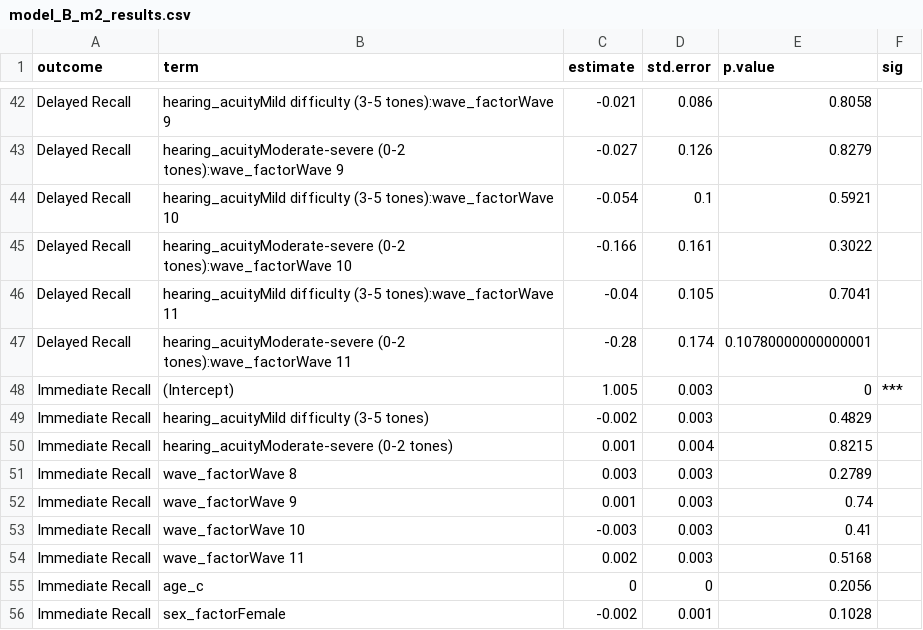
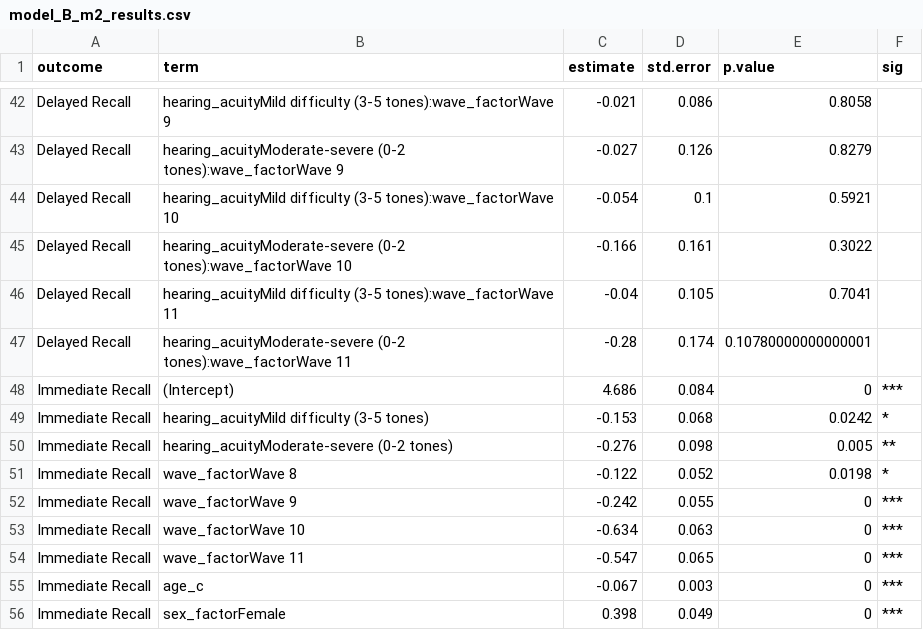
Before and after one commit to xgimpx/Elsa-hearing, a CSV file: app/data/model_B_m2_results.csv, drawn as a sheet; only a part is shown, gaps mark what is left out; the diff covers the shown part only.

```diff
--- a/app/data/model_B_m2_results.csv
+++ b/app/data/model_B_m2_results.csv
@@ -47,10 +47,10 @@ Delayed Recall,hearing_acuityMild difficulty (3-5 tones):wave_factorWave 11,-0.0
 Delayed Recall,hearing_acuityModerate-severe (0-2 tones):wave_factorWave 11,-0.28,0.174,0.10780000000000001,
-Immediate Recall,(Intercept),1.005,0.003,0,***
-Immediate Recall,hearing_acuityMild difficulty (3-5 tones),-0.002,0.003,0.4829,
-Immediate Recall,hearing_acuityModerate-severe (0-2 tones),0.001,0.004,0.8215,
-Immediate Recall,wave_factorWave 8,0.003,0.003,0.2789,
-Immediate Recall,wave_factorWave 9,0.001,0.003,0.74,
-Immediate Recall,wave_factorWave 10,-0.003,0.003,0.41,
-Immediate Recall,wave_factorWave 11,0.002,0.003,0.5168,
-Immediate Recall,age_c,0,0,0.2056,
-Immediate Recall,sex_factorFemale,-0.002,0.001,0.1028,
+Immediate Recall,(Intercept),4.686,0.084,0,***
+Immediate Recall,hearing_acuityMild difficulty (3-5 tones),-0.153,0.068,0.0242,*
+Immediate Recall,hearing_acuityModerate-severe (0-2 tones),-0.276,0.098,0.005,**
+Immediate Recall,wave_factorWave 8,-0.122,0.052,0.0198,*
+Immediate Recall,wave_factorWave 9,-0.242,0.055,0,***
+Immediate Recall,wave_factorWave 10,-0.634,0.063,0,***
+Immediate Recall,wave_factorWave 11,-0.547,0.065,0,***
+Immediate Recall,age_c,-0.067,0.003,0,***
+Immediate Recall,sex_factorFemale,0.398,0.049,0,***
```
Also changed, not shown: 132 edited cells elsewhere in this file, app/data/model_B_m1_results.csv, app/data/model_B_m3_results.csv, 13 other files.
